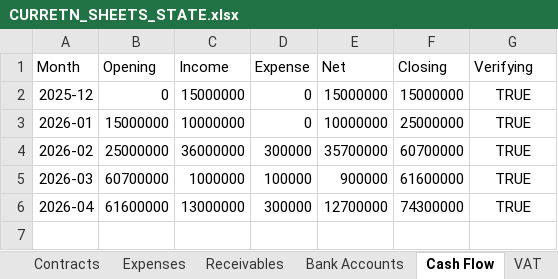
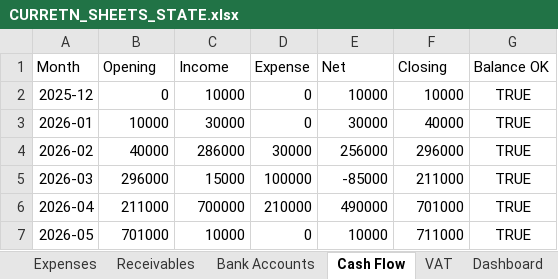
Before and after one commit to alkihuri/ProEstateFinance, an Excel workbook: CURRETN_SHEETS_STATE.xlsx, sheet Cash Flow, drawn as a sheet; values as stored, in another font and other column widths than the file's, no borders; charts and pictures and table styles not drawn; the diff names each change by its address in the sheet, - before the commit and + after, or states it on an @@ line.

```diff
--- a/CURRETN_SHEETS_STATE.xlsx (sheet Cash Flow)
+++ b/CURRETN_SHEETS_STATE.xlsx (sheet Cash Flow)
-G1: Verifying
+G1: Balance OK
-C2 (Income): 15000000
+C2 (Income): 10000
-E2 (Net): 15000000
+E2 (Net): 10000
-F2 (Closing): 15000000
+F2 (Closing): 10000
-B3 (Opening): 15000000
+B3 (Opening): 10000
-C3 (Income): 10000000
+C3 (Income): 30000
-E3 (Net): 10000000
+E3 (Net): 30000
-F3 (Closing): 25000000
+F3 (Closing): 40000
-B4 (Opening): 25000000
+B4 (Opening): 40000
-C4 (Income): 36000000
+C4 (Income): 286000
-D4 (Expense): 300000
+D4 (Expense): 30000
-E4 (Net): 35700000
+E4 (Net): 256000
-F4 (Closing): 60700000
+F4 (Closing): 296000
-B5 (Opening): 60700000
+B5 (Opening): 296000
-C5 (Income): 1000000
+C5 (Income): 15000
-E5 (Net): 900000
+E5 (Net): -85000
-F5 (Closing): 61600000
+F5 (Closing): 211000
-B6 (Opening): 61600000
+B6 (Opening): 211000
-C6 (Income): 13000000
+C6 (Income): 700000
-D6 (Expense): 300000
+D6 (Expense): 210000
-E6 (Net): 12700000
+E6 (Net): 490000
-F6 (Closing): 74300000
+F6 (Closing): 701000
+row 7: 2026-05 | 701000 | 10000 | 0 | 10000 | 711000 | TRUE
```
Also changed, not shown: sheet Client Payments, sheet VAT, sheet Payment Allocations, sheet Receivables, sheet Units, sheet Dashboard, 3 more sheets, other sheet tabs, charts or pictures, 7 other files.
